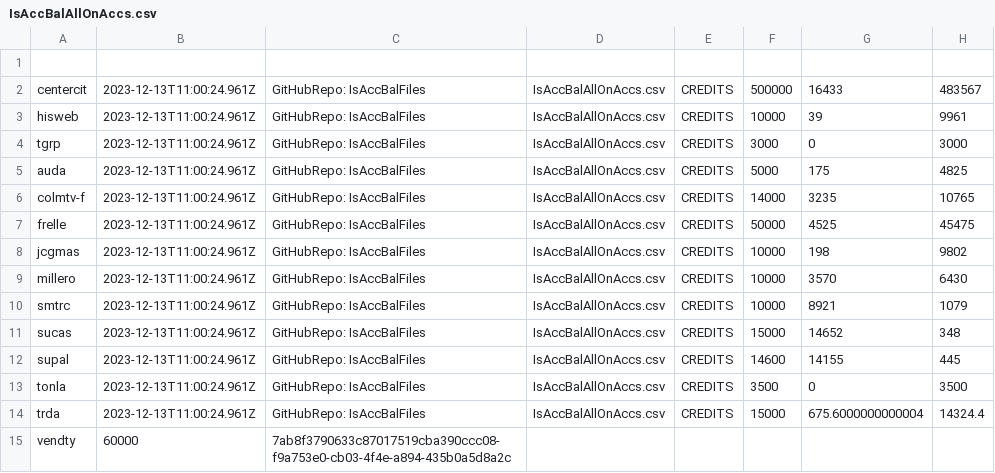
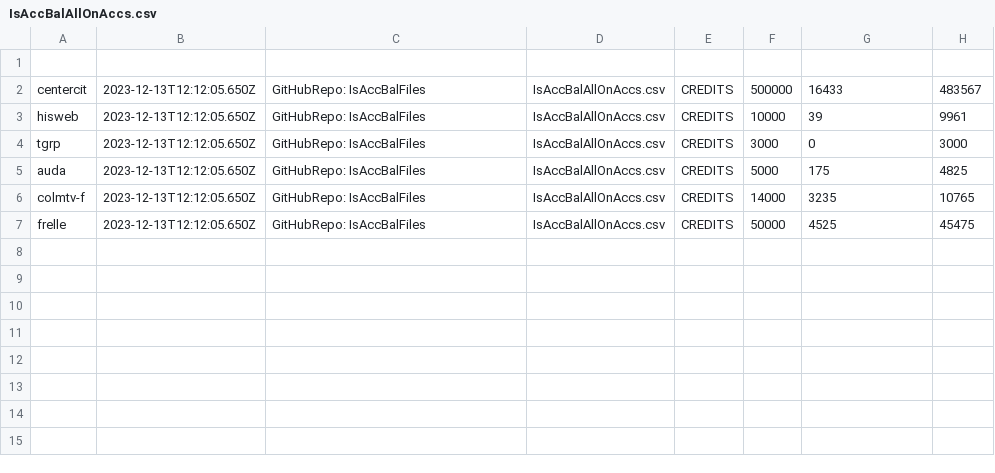
Before and after one commit to AdolfoBejarano/IsAccBalFiles, a CSV file: IsAccBalAllOnAccs.csv, drawn as a sheet.

Commit message:
IsAccBalAllOnAccs.csv

```diff
--- a/IsAccBalAllOnAccs.csv
+++ b/IsAccBalAllOnAccs.csv
@@ -1,15 +1,7 @@
 
-centercit,2023-12-13T11:00:24.961Z,GitHubRepo: IsAccBalFiles,IsAccBalAllOnAccs.csv,CREDITS,500000,16433,483567,
-hisweb,2023-12-13T11:00:24.961Z,GitHubRepo: IsAccBalFiles,IsAccBalAllOnAccs.csv,CREDITS,10000,39,9961,
-tgrp,2023-12-13T11:00:24.961Z,GitHubRepo: IsAccBalFiles,IsAccBalAllOnAccs.csv,CREDITS,3000,0,3000,
-auda,2023-12-13T11:00:24.961Z,GitHubRepo: IsAccBalFiles,IsAccBalAllOnAccs.csv,CREDITS,5000,175,4825,
-colmtv-f,2023-12-13T11:00:24.961Z,GitHubRepo: IsAccBalFiles,IsAccBalAllOnAccs.csv,CREDITS,14000,3235,10765,
-frelle,2023-12-13T11:00:24.961Z,GitHubRepo: IsAccBalFiles,IsAccBalAllOnAccs.csv,CREDITS,50000,4525,45475,
-jcgmas,2023-12-13T11:00:24.961Z,GitHubRepo: IsAccBalFiles,IsAccBalAllOnAccs.csv,CREDITS,10000,198,9802,
-millero,2023-12-13T11:00:24.961Z,GitHubRepo: IsAccBalFiles,IsAccBalAllOnAccs.csv,CREDITS,10000,3570,6430,
-smtrc,2023-12-13T11:00:24.961Z,GitHubRepo: IsAccBalFiles,IsAccBalAllOnAccs.csv,CREDITS,10000,8921,1079,
-sucas,2023-12-13T11:00:24.961Z,GitHubRepo: IsAccBalFiles,IsAccBalAllOnAccs.csv,CREDITS,15000,14652,348,
-supal,2023-12-13T11:00:24.961Z,GitHubRepo: IsAccBalFiles,IsAccBalAllOnAccs.csv,CREDITS,14600,14155,445,
-tonla,2023-12-13T11:00:24.961Z,GitHubRepo: IsAccBalFiles,IsAccBalAllOnAccs.csv,CREDITS,3500,0,3500,
-trda,2023-12-13T11:00:24.961Z,GitHubRepo: IsAccBalFiles,IsAccBalAllOnAccs.csv,CREDITS,15000,675.6000000000004,14324.4,
-vendty,60000,7ab8f3790633c87017519cba390ccc08-f9a753e0-cb03-4f4e-a894-435b0a5d8a2c
+centercit,2023-12-13T12:12:05.650Z,GitHubRepo: IsAccBalFiles,IsAccBalAllOnAccs.csv,CREDITS,500000,16433,483567,
+hisweb,2023-12-13T12:12:05.650Z,GitHubRepo: IsAccBalFiles,IsAccBalAllOnAccs.csv,CREDITS,10000,39,9961,
+tgrp,2023-12-13T12:12:05.650Z,GitHubRepo: IsAccBalFiles,IsAccBalAllOnAccs.csv,CREDITS,3000,0,3000,
+auda,2023-12-13T12:12:05.650Z,GitHubRepo: IsAccBalFiles,IsAccBalAllOnAccs.csv,CREDITS,5000,175,4825,
+colmtv-f,2023-12-13T12:12:05.650Z,GitHubRepo: IsAccBalFiles,IsAccBalAllOnAccs.csv,CREDITS,14000,3235,10765,
+frelle,2023-12-13T12:12:05.650Z,GitHubRepo: IsAccBalFiles,IsAccBalAllOnAccs.csv,CREDITS,50000,4525,45475
```
